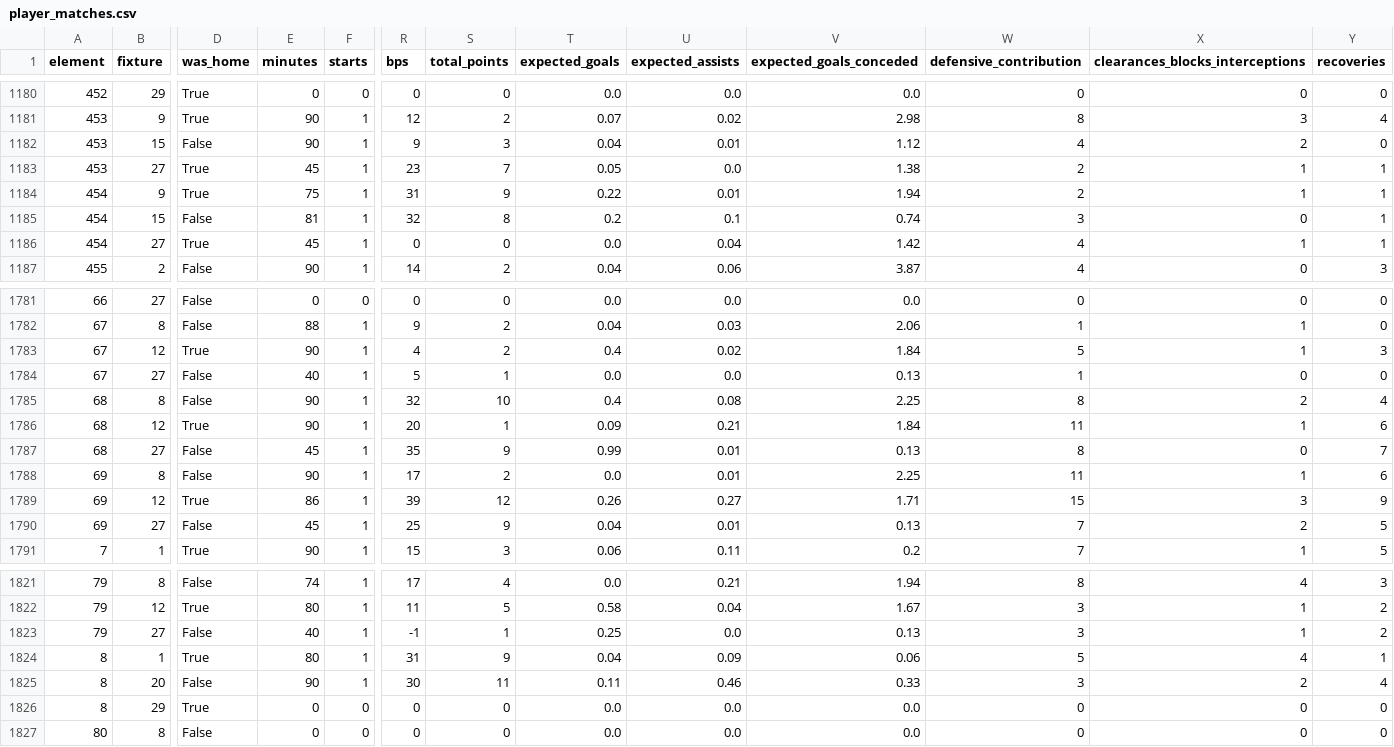
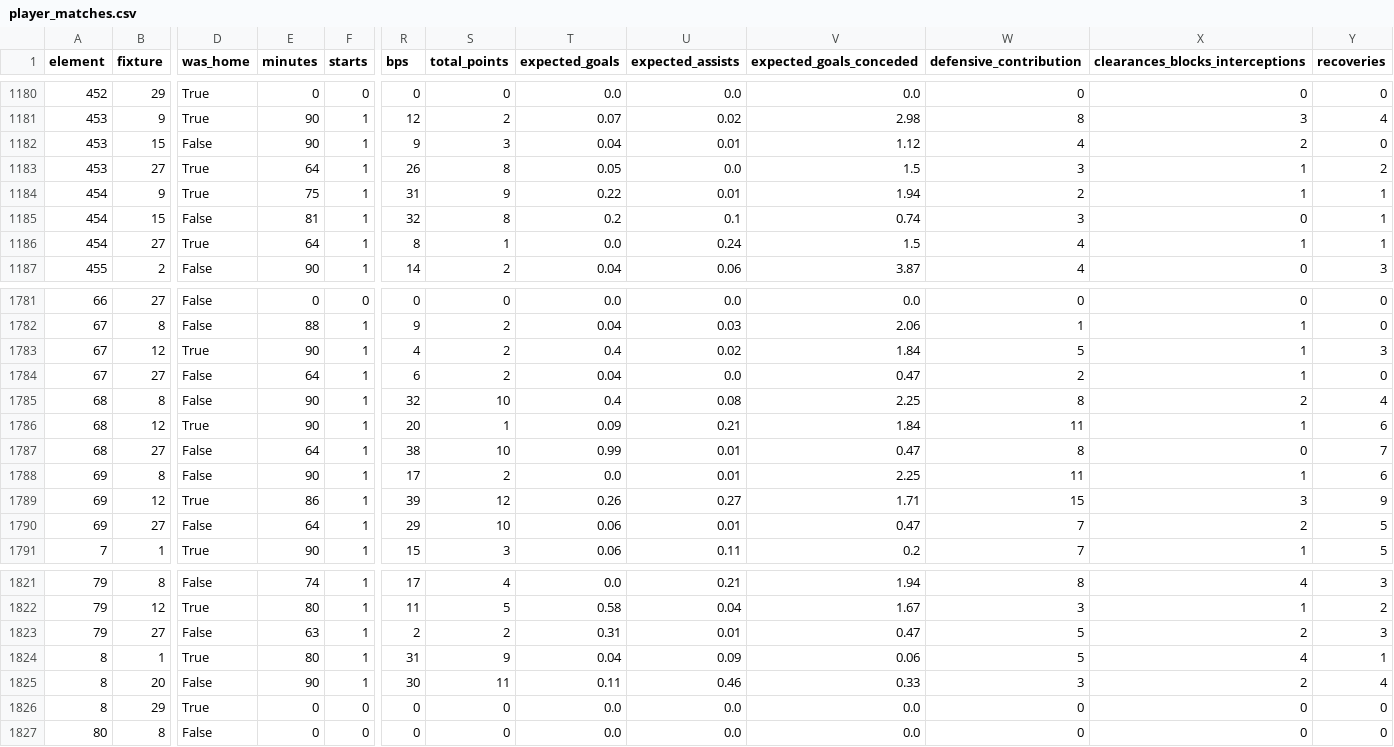
Before and after one commit to simenflog-ctrl/Fantasy-FPL, a CSV file: data/derived/player_matches.csv, drawn as a sheet; only a part is shown, gaps mark what is left out; the diff covers the shown part only; the diff names each change by its address in the sheet, - before the commit and + after, or states it on an @@ line.

```diff
--- a/data/derived/player_matches.csv
+++ b/data/derived/player_matches.csv
-E1183 (minutes): 45
+E1183 (minutes): 64
-R1183 (bps): 23
+R1183 (bps): 26
-S1183 (total_points): 7
+S1183 (total_points): 8
-V1183 (expected_goals_conceded): 1.38
+V1183 (expected_goals_conceded): 1.5
-W1183 (defensive_contribution): 2
+W1183 (defensive_contribution): 3
-Y1183 (recoveries): 1
+Y1183 (recoveries): 2
-E1186 (minutes): 45
+E1186 (minutes): 64
-R1186 (bps): 0
+R1186 (bps): 8
-S1186 (total_points): 0
+S1186 (total_points): 1
-U1186 (expected_assists): 0.04
+U1186 (expected_assists): 0.24
-V1186 (expected_goals_conceded): 1.42
+V1186 (expected_goals_conceded): 1.5
-E1784 (minutes): 40
+E1784 (minutes): 64
-R1784 (bps): 5
+R1784 (bps): 6
-S1784 (total_points): 1
+S1784 (total_points): 2
-T1784 (expected_goals): 0.0
+T1784 (expected_goals): 0.04
-V1784 (expected_goals_conceded): 0.13
+V1784 (expected_goals_conceded): 0.47
-W1784 (defensive_contribution): 1
+W1784 (defensive_contribution): 2
-X1784 (clearances_blocks_interceptions): 0
+X1784 (clearances_blocks_interceptions): 1
-E1787 (minutes): 45
+E1787 (minutes): 64
-R1787 (bps): 35
+R1787 (bps): 38
-S1787 (total_points): 9
+S1787 (total_points): 10
-V1787 (expected_goals_conceded): 0.13
+V1787 (expected_goals_conceded): 0.47
-E1790 (minutes): 45
+E1790 (minutes): 64
-R1790 (bps): 25
+R1790 (bps): 29
-S1790 (total_points): 9
+S1790 (total_points): 10
-T1790 (expected_goals): 0.04
+T1790 (expected_goals): 0.06
-V1790 (expected_goals_conceded): 0.13
+V1790 (expected_goals_conceded): 0.47
-E1823 (minutes): 40
+E1823 (minutes): 63
-R1823 (bps): -1
+R1823 (bps): 2
-S1823 (total_points): 1
+S1823 (total_points): 2
-T1823 (expected_goals): 0.25
+T1823 (expected_goals): 0.31
-U1823 (expected_assists): 0.0
+U1823 (expected_assists): 0.01
-V1823 (expected_goals_conceded): 0.13
+V1823 (expected_goals_conceded): 0.47
-W1823 (defensive_contribution): 3
+W1823 (defensive_contribution): 5
-X1823 (clearances_blocks_interceptions): 1
+X1823 (clearances_blocks_interceptions): 2
-Y1823 (recoveries): 2
+Y1823 (recoveries): 3
```
Also changed, not shown: 86 edited cells elsewhere in this file, data/derived/minutes.csv, data/derived/team_matches.csv, 7 other files.
